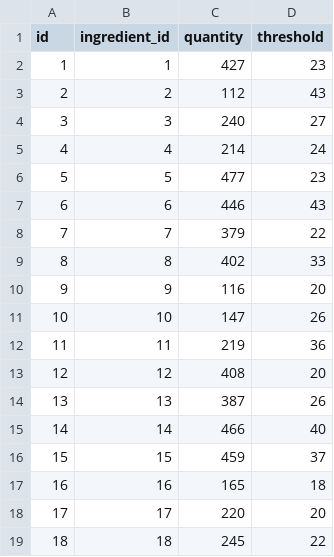
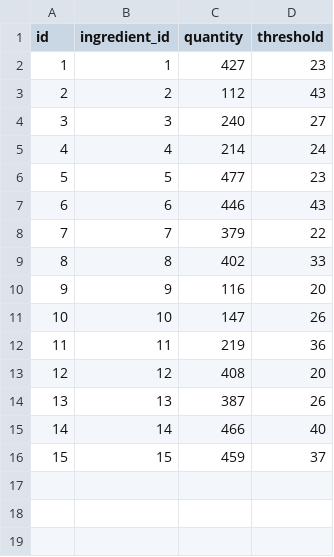
Before and after one commit to CSCE-331-Spring-2026-900-908/project3-team26, a CSV file: database/csv/inventory.csv, drawn as a sheet.

```diff
--- a/database/csv/inventory.csv
+++ b/database/csv/inventory.csv
@@ -16,4 +16 @@ id,ingredient_id,quantity,threshold
 15,15,459,37
-16,16,165,18
-17,17,220,20
-18,18,245,22
```
Also changed, not shown: database/csv/ingredients.csv, database/csv/menu_item_ingredients.csv, 5 other files.
